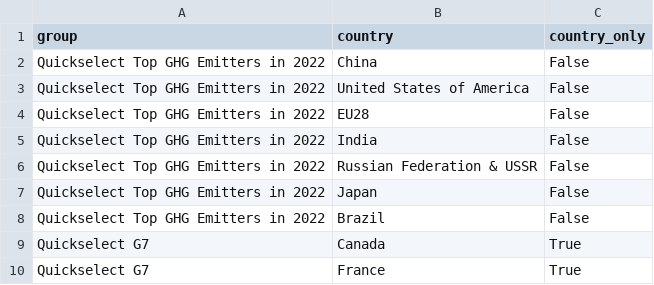
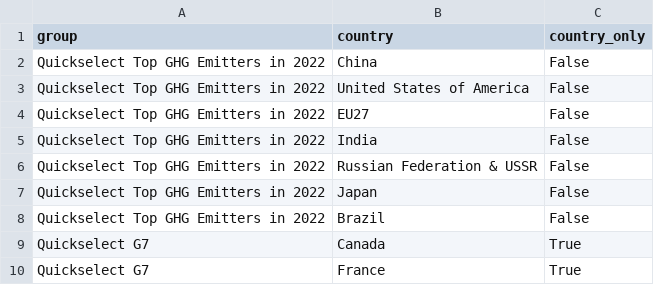
Before and after one commit to dataforgoodfr/shiftdataportal_data, a CSV file: data/final/multiselect_groups_prod.csv, drawn as a sheet; only a part is shown.

```diff
--- a/data/final/multiselect_groups_prod.csv
+++ b/data/final/multiselect_groups_prod.csv
@@ -3,3 +3,3 @@ Quickselect Top GHG Emitters in 2022,China,False
 Quickselect Top GHG Emitters in 2022,United States of America,False
-Quickselect Top GHG Emitters in 2022,EU28,False
+Quickselect Top GHG Emitters in 2022,EU27,False
 Quickselect Top GHG Emitters in 2022,India,False
```
Also changed, not shown: 1 other file.
